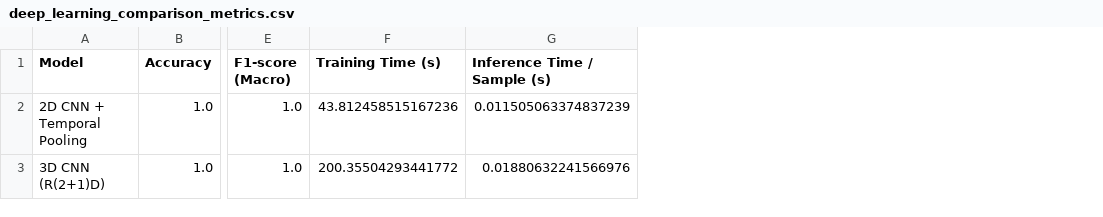
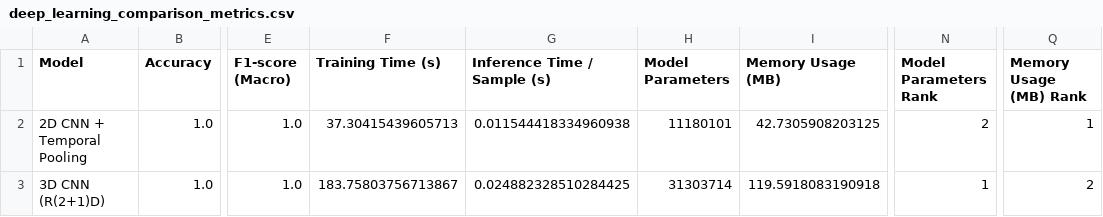
Before and after one commit to 2024ab05275-chocs/Student_2024ab05275_Video_Classification, a CSV file: results/deep_learning_comparison_metrics.csv, drawn as a sheet; only a part is shown, gaps mark what is left out; the diff names each change by its address in the sheet, - before the commit and + after, or states it on an @@ line.

Commit message:
chocs: Added model paramaters and memory useage details for DL models

```diff
--- a/results/deep_learning_comparison_metrics.csv
+++ b/results/deep_learning_comparison_metrics.csv
+column H (Model Parameters), rows 2-3: 11180101 | 31303714
+column I (Memory Usage (MB)), rows 2-3: 42.7305908203125 | 119.5918083190918
+column N (Model Parameters Rank), rows 2-3: 2 | 1
+column Q (Memory Usage (MB) Rank), rows 2-3: 1 | 2
-F2 (Training Time (s)): 43.812458515167236
+F2 (Training Time (s)): 37.30415439605713
-G2 (Inference Time / Sample (s)): 0.011505063374837239
+G2 (Inference Time / Sample (s)): 0.011544418334960938
-F3 (Training Time (s)): 200.35504293441772
+F3 (Training Time (s)): 183.75803756713867
-G3 (Inference Time / Sample (s)): 0.01880632241566976
+G3 (Inference Time / Sample (s)): 0.024882328510284425
```
Also changed, not shown: 3 other files.
